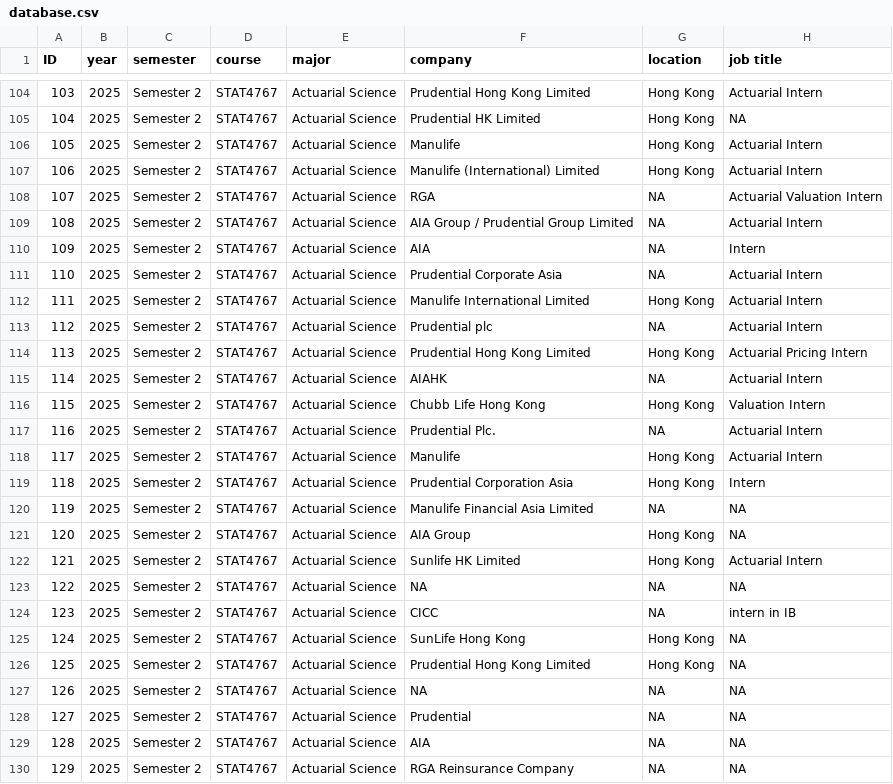
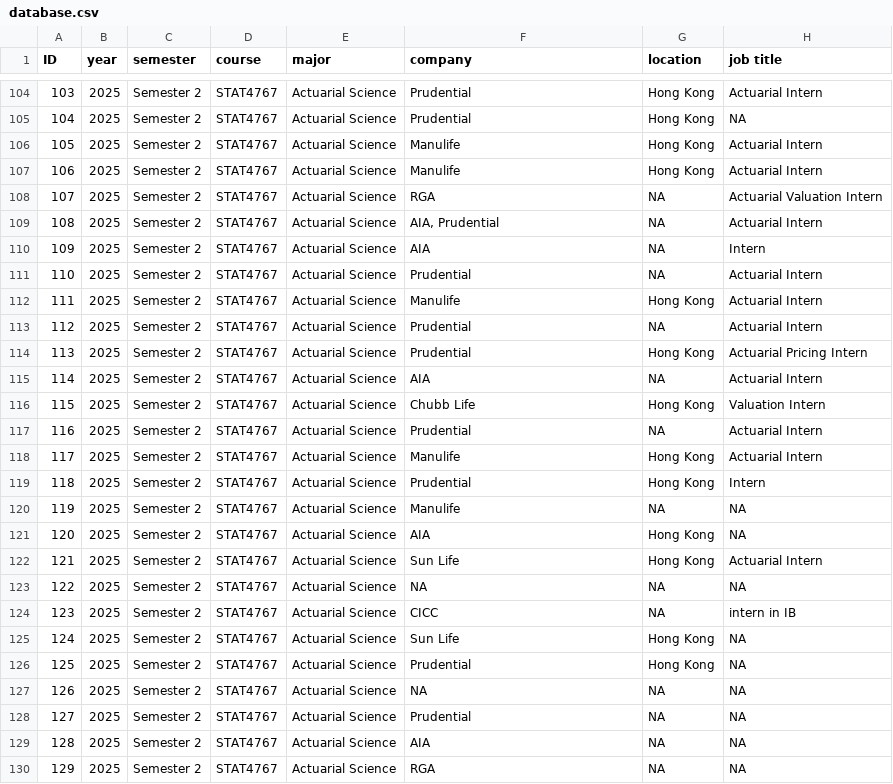
Before and after one commit to stevenjyw123-stack/stat4710-app, a CSV file: STAT4710 app/database.csv, drawn as a sheet; only a part is shown, gaps mark what is left out; the diff covers the shown part only; the diff names each change by its address in the sheet, - before the commit and + after, or states it on an @@ line.

```diff
--- a/STAT4710 app/database.csv
+++ b/STAT4710 app/database.csv
-F104 (company): Prudential Hong Kong Limited
+F104 (company): Prudential
-F105 (company): Prudential HK Limited
+F105 (company): Prudential
-F107 (company): Manulife (International) Limited
+F107 (company): Manulife
-F109 (company): AIA Group / Prudential Group Limited
+F109 (company): AIA, Prudential
-F111 (company): Prudential Corporate Asia
+F111 (company): Prudential
-F112 (company): Manulife International Limited
+F112 (company): Manulife
-F113 (company): Prudential plc
+F113 (company): Prudential
-F114 (company): Prudential Hong Kong Limited
+F114 (company): Prudential
-F115 (company): AIAHK
+F115 (company): AIA
-F116 (company): Chubb Life Hong Kong
+F116 (company): Chubb Life
-F117 (company): Prudential Plc.
+F117 (company): Prudential
-F119 (company): Prudential Corporation Asia
+F119 (company): Prudential
-F120 (company): Manulife Financial Asia Limited
+F120 (company): Manulife
-F121 (company): AIA Group
+F121 (company): AIA
-F122 (company): Sunlife HK Limited
+F122 (company): Sun Life
-F125 (company): SunLife Hong Kong
+F125 (company): Sun Life
-F126 (company): Prudential Hong Kong Limited
+F126 (company): Prudential
-F130 (company): RGA Reinsurance Company
+F130 (company): RGA
```
Also changed, not shown: 53 edited cells elsewhere in this file, 4 other files.
